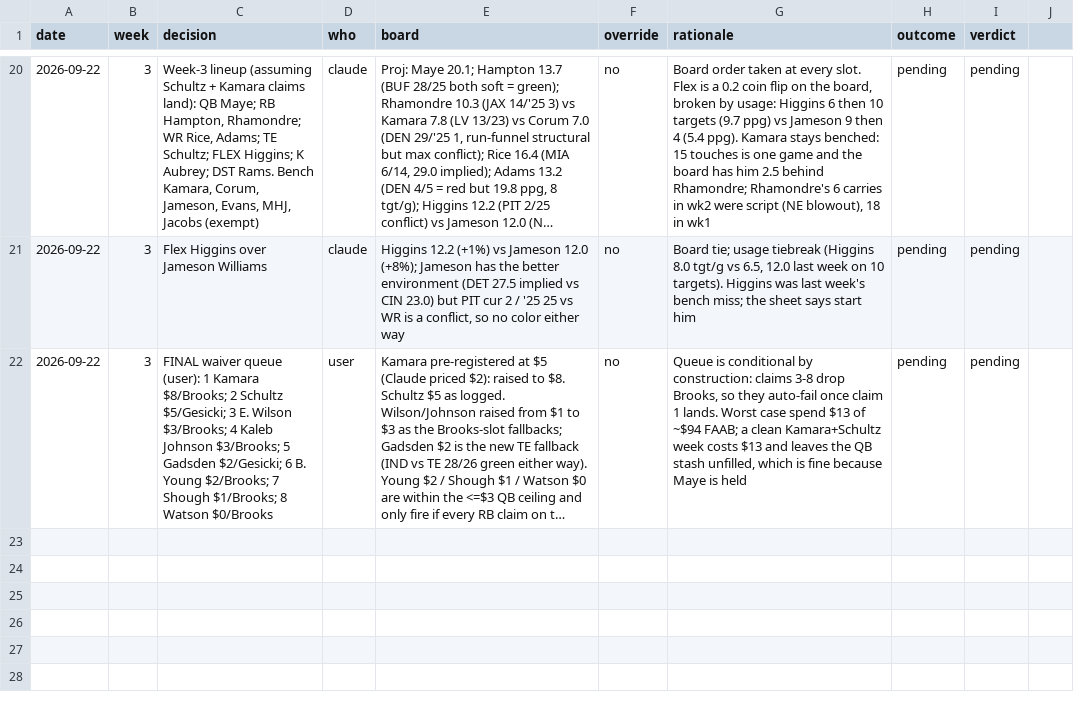
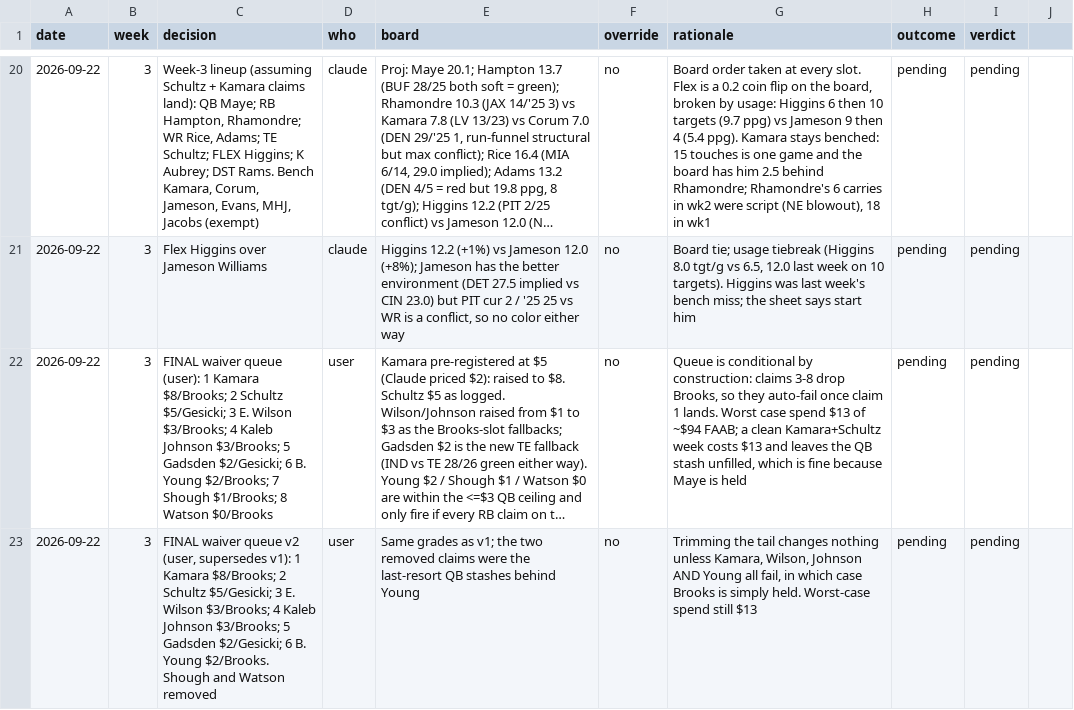
Before and after one commit to Joshua-Hsu/Fantasy-Football, a CSV file: decisions.csv, drawn as a sheet; only a part is shown, gaps mark what is left out; long unchanged cells end in …; the diff names each change by its address in the sheet, - before the commit and + after, or states it on an @@ line.

```diff
--- a/decisions.csv
+++ b/decisions.csv
+row 23: 2026-09-22 | 3 | FINAL waiver queue v2 (user, supersedes v1): 1 Kamara $8/Brooks; 2 Schultz $5/Gesicki; 3 E. Wilson $3/Brooks; 4 Kaleb Johnson $3/Brooks; 5 Gadsden $2/Gesicki; 6 B. Young $2/Brooks. Shough and Watson removed | user | Same grades as v1; the two removed claims were the last-resort QB stashes behind Young | no | Trimming the tail changes nothing unless Kamara, Wilson, Johnson AND Young all fail, in which case Brooks is simply held. Worst-case spend still $13 | pending | pending
```
Also changed, not shown: 2 other files.
